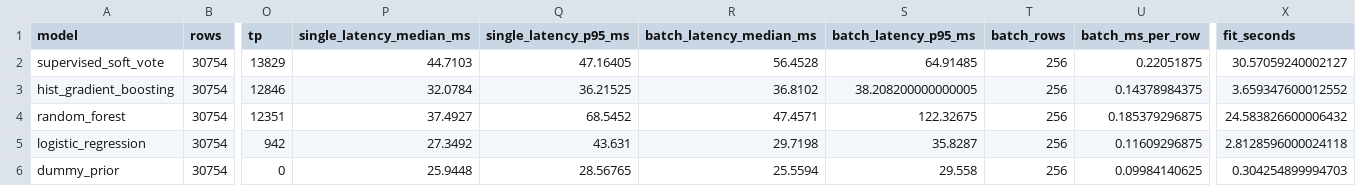
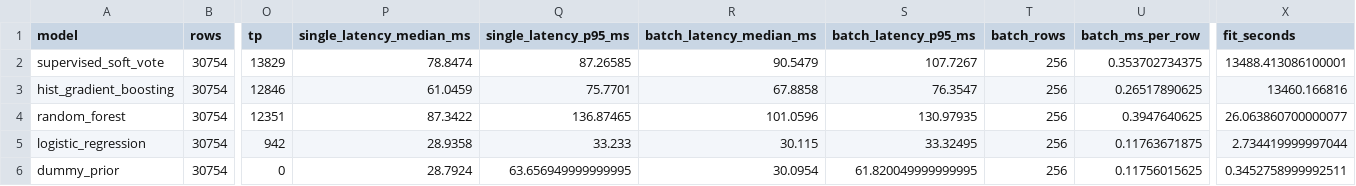
Before and after one commit to KHALIDKARROUM/NetGuard, a CSV file: data/reports/supervised_validation_comparison.csv, drawn as a sheet; only a part is shown, gaps mark what is left out; the diff names each change by its address in the sheet, - before the commit and + after, or states it on an @@ line.

```diff
--- a/data/reports/supervised_validation_comparison.csv
+++ b/data/reports/supervised_validation_comparison.csv
-P2 (single_latency_median_ms): 44.7103
+P2 (single_latency_median_ms): 78.8474
-Q2 (single_latency_p95_ms): 47.16405
+Q2 (single_latency_p95_ms): 87.26585
-R2 (batch_latency_median_ms): 56.4528
+R2 (batch_latency_median_ms): 90.5479
-S2 (batch_latency_p95_ms): 64.91485
+S2 (batch_latency_p95_ms): 107.7267
-U2 (batch_ms_per_row): 0.22051875
+U2 (batch_ms_per_row): 0.353702734375
-X2 (fit_seconds): 30.57059240002127
+X2 (fit_seconds): 13488.413086100001
-P3 (single_latency_median_ms): 32.0784
+P3 (single_latency_median_ms): 61.0459
-Q3 (single_latency_p95_ms): 36.21525
+Q3 (single_latency_p95_ms): 75.7701
-R3 (batch_latency_median_ms): 36.8102
+R3 (batch_latency_median_ms): 67.8858
-S3 (batch_latency_p95_ms): 38.208200000000005
+S3 (batch_latency_p95_ms): 76.3547
-U3 (batch_ms_per_row): 0.14378984375
+U3 (batch_ms_per_row): 0.26517890625
-X3 (fit_seconds): 3.659347600012552
+X3 (fit_seconds): 13460.166816
-P4 (single_latency_median_ms): 37.4927
+P4 (single_latency_median_ms): 87.3422
-Q4 (single_latency_p95_ms): 68.5452
+Q4 (single_latency_p95_ms): 136.87465
-R4 (batch_latency_median_ms): 47.4571
+R4 (batch_latency_median_ms): 101.0596
-S4 (batch_latency_p95_ms): 122.32675
+S4 (batch_latency_p95_ms): 130.97935
-U4 (batch_ms_per_row): 0.185379296875
+U4 (batch_ms_per_row): 0.3947640625
-X4 (fit_seconds): 24.583826600006432
+X4 (fit_seconds): 26.063860700000077
-P5 (single_latency_median_ms): 27.3492
+P5 (single_latency_median_ms): 28.9358
-Q5 (single_latency_p95_ms): 43.631
+Q5 (single_latency_p95_ms): 33.233
-R5 (batch_latency_median_ms): 29.7198
+R5 (batch_latency_median_ms): 30.115
-S5 (batch_latency_p95_ms): 35.8287
+S5 (batch_latency_p95_ms): 33.32495
-U5 (batch_ms_per_row): 0.11609296875
+U5 (batch_ms_per_row): 0.11763671875
-X5 (fit_seconds): 2.8128596000024118
+X5 (fit_seconds): 2.734419999997044
-P6 (single_latency_median_ms): 25.9448
+P6 (single_latency_median_ms): 28.7924
-Q6 (single_latency_p95_ms): 28.56765
+Q6 (single_latency_p95_ms): 63.656949999999995
-R6 (batch_latency_median_ms): 25.5594
+R6 (batch_latency_median_ms): 30.0954
-S6 (batch_latency_p95_ms): 29.558
+S6 (batch_latency_p95_ms): 61.820049999999995
-U6 (batch_ms_per_row): 0.09984140625
+U6 (batch_ms_per_row): 0.11756015625
-X6 (fit_seconds): 0.304254899994703
+X6 (fit_seconds): 0.3452758999992511
```
Also changed, not shown: 27 other files.
